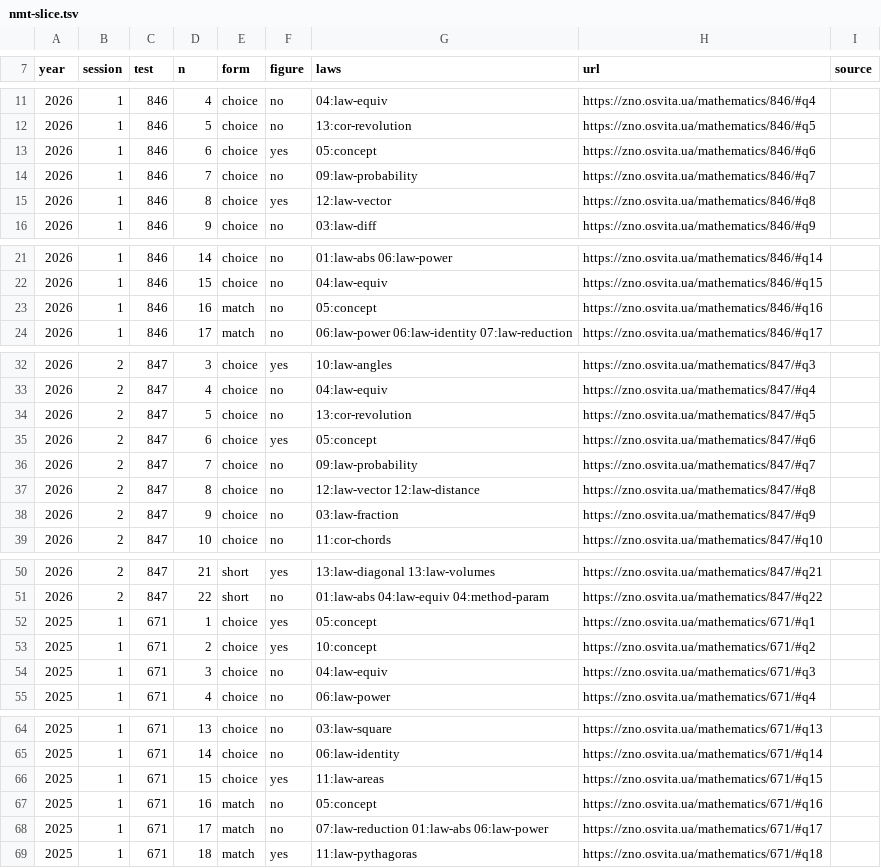
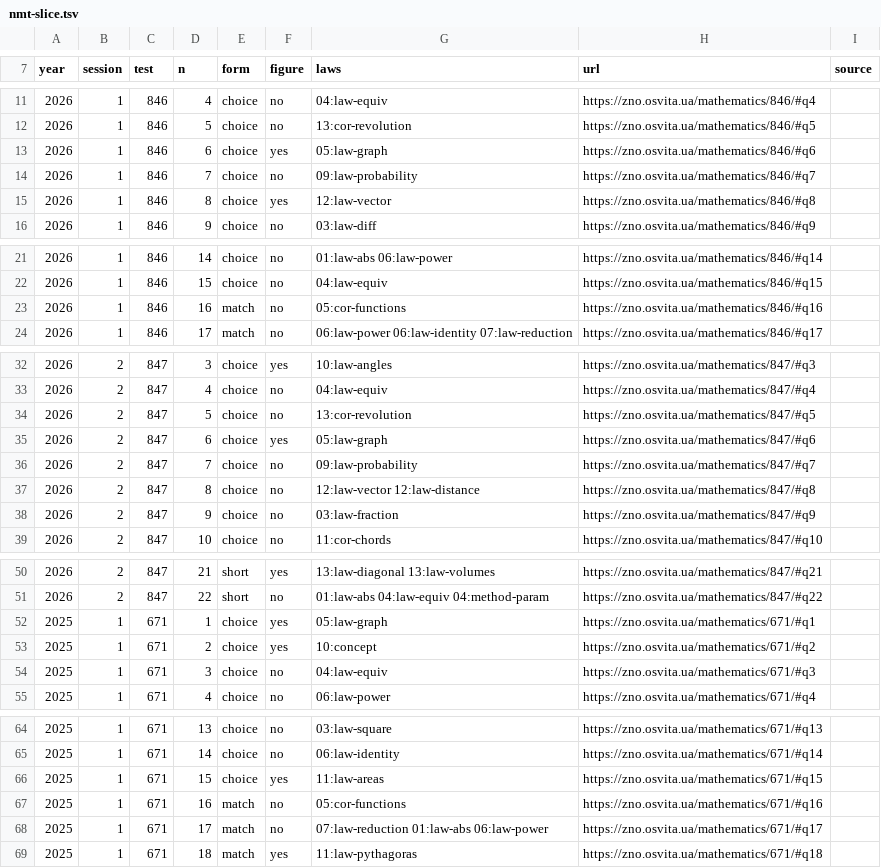
Before and after one commit to y-kolyada/nmt-math, a TSV file: lessons/nmt-slice.tsv, drawn as a sheet; only a part is shown, gaps mark what is left out; the diff covers the shown part only.

Commit message:
feat(foundation): law of the graph and the basic functions (05), the right triangle (11), five rules in the concepts of 09, 10, 12; the slice retagged; neutral offline line on the landing; step 18 and its record

```diff
--- a/lessons/nmt-slice.tsv
+++ b/lessons/nmt-slice.tsv
@@ -12,3 +12,3 @@ year	session	test	n	form	figure	laws	url	source
 2026	1	846	5	choice	no	13:cor-revolution	https://zno.osvita.ua/mathematics/846/#q5
-2026	1	846	6	choice	yes	05:concept	https://zno.osvita.ua/mathematics/846/#q6
+2026	1	846	6	choice	yes	05:law-graph	https://zno.osvita.ua/mathematics/846/#q6
 2026	1	846	7	choice	no	09:law-probability	https://zno.osvita.ua/mathematics/846/#q7
@@ -22,3 +22,3 @@ year	session	test	n	form	figure	laws	url	source
 2026	1	846	15	choice	no	04:law-equiv	https://zno.osvita.ua/mathematics/846/#q15
-2026	1	846	16	match	no	05:concept	https://zno.osvita.ua/mathematics/846/#q16
+2026	1	846	16	match	no	05:cor-functions	https://zno.osvita.ua/mathematics/846/#q16
 2026	1	846	17	match	no	06:law-power 06:law-identity 07:law-reduction	https://zno.osvita.ua/mathematics/846/#q17
@@ -34,3 +34,3 @@ year	session	test	n	form	figure	laws	url	source
 2026	2	847	5	choice	no	13:cor-revolution	https://zno.osvita.ua/mathematics/847/#q5
-2026	2	847	6	choice	yes	05:concept	https://zno.osvita.ua/mathematics/847/#q6
+2026	2	847	6	choice	yes	05:law-graph	https://zno.osvita.ua/mathematics/847/#q6
 2026	2	847	7	choice	no	09:law-probability	https://zno.osvita.ua/mathematics/847/#q7
@@ -51,3 +51,3 @@ year	session	test	n	form	figure	laws	url	source
 2026	2	847	22	short	no	01:law-abs 04:law-equiv 04:method-param	https://zno.osvita.ua/mathematics/847/#q22
-2025	1	671	1	choice	yes	05:concept	https://zno.osvita.ua/mathematics/671/#q1
+2025	1	671	1	choice	yes	05:law-graph	https://zno.osvita.ua/mathematics/671/#q1
 2025	1	671	2	choice	yes	10:concept	https://zno.osvita.ua/mathematics/671/#q2
@@ -66,3 +66,3 @@ year	session	test	n	form	figure	laws	url	source
 2025	1	671	15	choice	yes	11:law-areas	https://zno.osvita.ua/mathematics/671/#q15
-2025	1	671	16	match	no	05:concept	https://zno.osvita.ua/mathematics/671/#q16
+2025	1	671	16	match	no	05:cor-functions	https://zno.osvita.ua/mathematics/671/#q16
 2025	1	671	17	match	no	07:law-reduction 01:law-abs 06:law-power	https://zno.osvita.ua/mathematics/671/#q17
```
Also changed, not shown: 21 edited cells elsewhere in this file, 33 other files.
